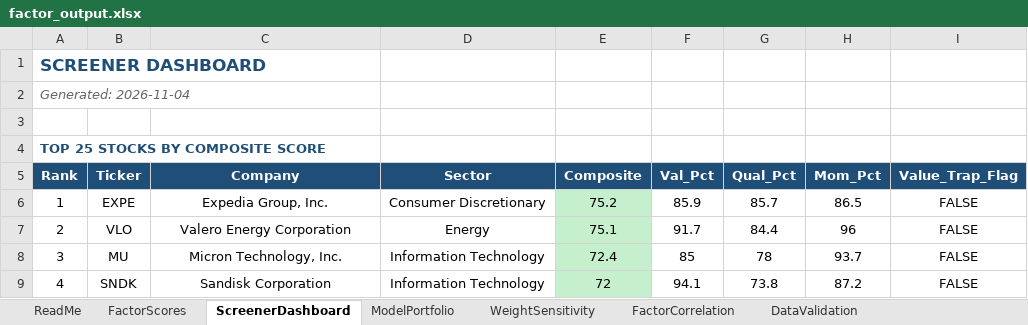
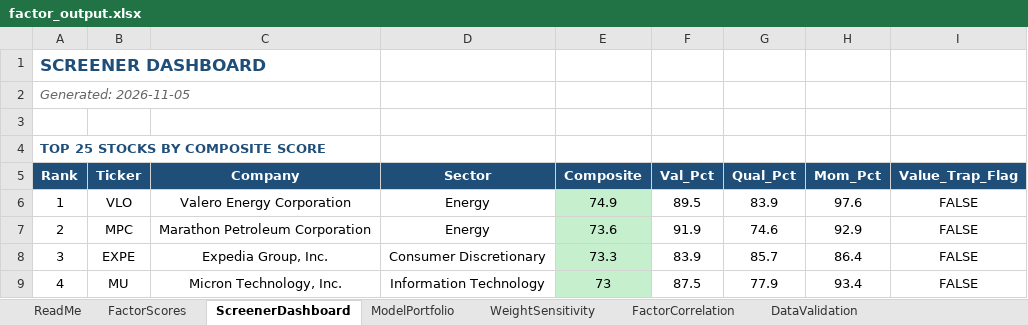
Before and after one commit to CalebSmit/screener-dashboard, an Excel workbook: factor_output.xlsx, sheet ScreenerDashboard, drawn as a sheet; only a part is shown; values as stored, in another font and other column widths than the file's, no borders; the diff covers the shown part only; the diff names each change by its address in the sheet, - before the commit and + after, or states it on an @@ line.

Commit message:
data: screener run 2026-11-05 - 499 scored, top: VLO MPC EXPE MU SNDK

```diff
--- a/factor_output.xlsx (sheet ScreenerDashboard)
+++ b/factor_output.xlsx (sheet ScreenerDashboard)
-A2 (Rank): Generated: 2026-11-04
+A2 (Rank): Generated: 2026-11-05
-B6 (Ticker): EXPE
+B6 (Ticker): VLO
-C6 (Company): Expedia Group, Inc.
+C6 (Company): Valero Energy Corporation
-D6 (Sector): Consumer Discretionary
+D6 (Sector): Energy
-E6 (Composite): 75.2
+E6 (Composite): 74.9
-F6 (Val_Pct): 85.9
+F6 (Val_Pct): 89.5
-G6 (Qual_Pct): 85.7
+G6 (Qual_Pct): 83.9
-H6 (Mom_Pct): 86.5
+H6 (Mom_Pct): 97.6
-B7 (Ticker): VLO
+B7 (Ticker): MPC
-C7 (Company): Valero Energy Corporation
+C7 (Company): Marathon Petroleum Corporation
-E7 (Composite): 75.1
+E7 (Composite): 73.6
-F7 (Val_Pct): 91.7
+F7 (Val_Pct): 91.9
-G7 (Qual_Pct): 84.4
+G7 (Qual_Pct): 74.6
-H7 (Mom_Pct): 96
+H7 (Mom_Pct): 92.9
-B8 (Ticker): MU
+B8 (Ticker): EXPE
-C8 (Company): Micron Technology, Inc.
+C8 (Company): Expedia Group, Inc.
-D8 (Sector): Information Technology
+D8 (Sector): Consumer Discretionary
-E8 (Composite): 72.4
+E8 (Composite): 73.3
-F8 (Val_Pct): 85
+F8 (Val_Pct): 83.9
-G8 (Qual_Pct): 78
+G8 (Qual_Pct): 85.7
-H8 (Mom_Pct): 93.7
+H8 (Mom_Pct): 86.4
-B9 (Ticker): SNDK
+B9 (Ticker): MU
-C9 (Company): Sandisk Corporation
+C9 (Company): Micron Technology, Inc.
-E9 (Composite): 72
+E9 (Composite): 73
-F9 (Val_Pct): 94.1
+F9 (Val_Pct): 87.5
-G9 (Qual_Pct): 73.8
+G9 (Qual_Pct): 77.9
-H9 (Mom_Pct): 87.2
+H9 (Mom_Pct): 93.4
```
Also changed, not shown: 150 edited cells elsewhere in this sheet, sheet FactorScores, sheet FactorCorrelation, sheet DataValidation, sheet ModelPortfolio, sheet WeightSensitivity, 18 other files.
